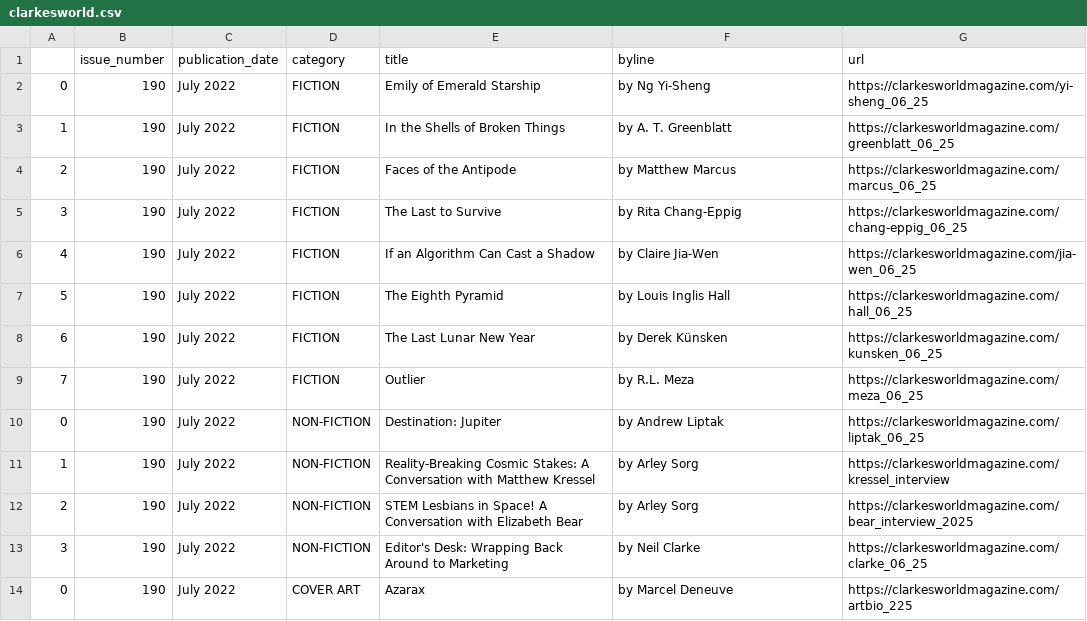
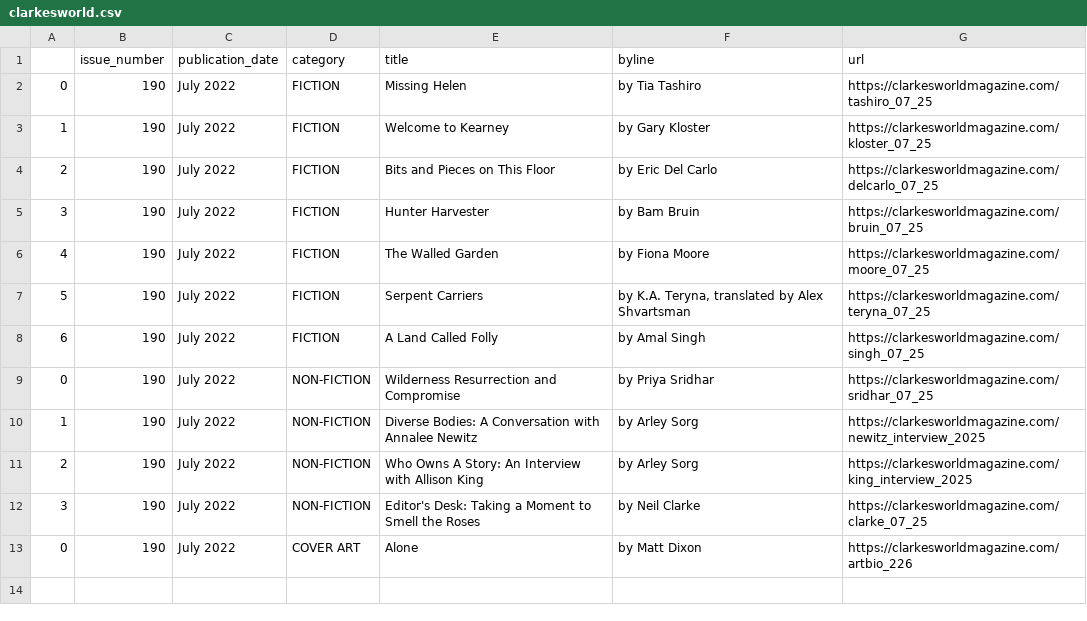
Before and after one commit to luyi-eve/autoscraper-clarkesworld-mag, a CSV file: clarkesworld.csv, drawn as a sheet.

```diff
--- a/clarkesworld.csv
+++ b/clarkesworld.csv
@@ -1,14 +1,13 @@
 ,issue_number,publication_date,category,title,byline,url
-0,190,July 2022,FICTION,Emily of Emerald Starship,by Ng Yi-Sheng,https://clarkesworldmagazine.com/yi-sheng_06_25
-1,190,July 2022,FICTION,In the Shells of Broken Things,by A. T. Greenblatt,https://clarkesworldmagazine.com/greenblatt_06_25
-2,190,July 2022,FICTION,Faces of the Antipode,by Matthew Marcus,https://clarkesworldmagazine.com/marcus_06_25
-3,190,July 2022,FICTION,The Last to Survive,by Rita Chang-Eppig,https://clarkesworldmagazine.com/chang-eppig_06_25
-4,190,July 2022,FICTION,If an Algorithm Can Cast a Shadow,by Claire Jia-Wen,https://clarkesworldmagazine.com/jia-wen_06_25
-5,190,July 2022,FICTION,The Eighth Pyramid,by Louis Inglis Hall,https://clarkesworldmagazine.com/hall_06_25
-6,190,July 2022,FICTION,The Last Lunar New Year,by Derek Künsken,https://clarkesworldmagazine.com/kunsken_06_25
-7,190,July 2022,FICTION,Outlier,by R.L. Meza,https://clarkesworldmagazine.com/meza_06_25
-0,190,July 2022,NON-FICTION,Destination: Jupiter,by Andrew Liptak,https://clarkesworldmagazine.com/liptak_06_25
-1,190,July 2022,NON-FICTION,Reality-Breaking Cosmic Stakes: A Conversation with Matthew Kressel,by Arley Sorg,https://clarkesworldmagazine.com/kressel_interview
-2,190,July 2022,NON-FICTION,STEM Lesbians in Space! A Conversation with Elizabeth Bear,by Arley Sorg,https://clarkesworldmagazine.com/bear_interview_2025
-3,190,July 2022,NON-FICTION,Editor's Desk: Wrapping Back Around to Marketing,by Neil Clarke,https://clarkesworldmagazine.com/clarke_06_25
-0,190,July 2022,COVER ART,Azarax,by Marcel Deneuve,https://clarkesworldmagazine.com/artbio_225
+0,190,July 2022,FICTION,Missing Helen,by Tia Tashiro,https://clarkesworldmagazine.com/tashiro_07_25
+1,190,July 2022,FICTION,Welcome to Kearney,by Gary Kloster,https://clarkesworldmagazine.com/kloster_07_25
+2,190,July 2022,FICTION,Bits and Pieces on This Floor,by Eric Del Carlo,https://clarkesworldmagazine.com/delcarlo_07_25
+3,190,July 2022,FICTION,Hunter Harvester,by Bam Bruin,https://clarkesworldmagazine.com/bruin_07_25
+4,190,July 2022,FICTION,The Walled Garden,by Fiona Moore,https://clarkesworldmagazine.com/moore_07_25
+5,190,July 2022,FICTION,Serpent Carriers,"by K.A. Teryna, translated by Alex Shvartsman",https://clarkesworldmagazine.com/teryna_07_25
+6,190,July 2022,FICTION,A Land Called Folly,by Amal Singh,https://clarkesworldmagazine.com/singh_07_25
+0,190,July 2022,NON-FICTION,Wilderness Resurrection and Compromise,by Priya Sridhar,https://clarkesworldmagazine.com/sridhar_07_25
+1,190,July 2022,NON-FICTION,Diverse Bodies: A Conversation with Annalee Newitz,by Arley Sorg,https://clarkesworldmagazine.com/newitz_interview_2025
+2,190,July 2022,NON-FICTION,Who Owns A Story: An Interview with Allison King,by Arley Sorg,https://clarkesworldmagazine.com/king_interview_2025
+3,190,July 2022,NON-FICTION,Editor's Desk: Taking a Moment to Smell the Roses,by Neil Clarke,https://clarkesworldmagazine.com/clarke_07_25
+0,190,July 2022,COVER ART,Alone,by Matt Dixon,https://clarkesworldmagazine.com/artbio_226
```
